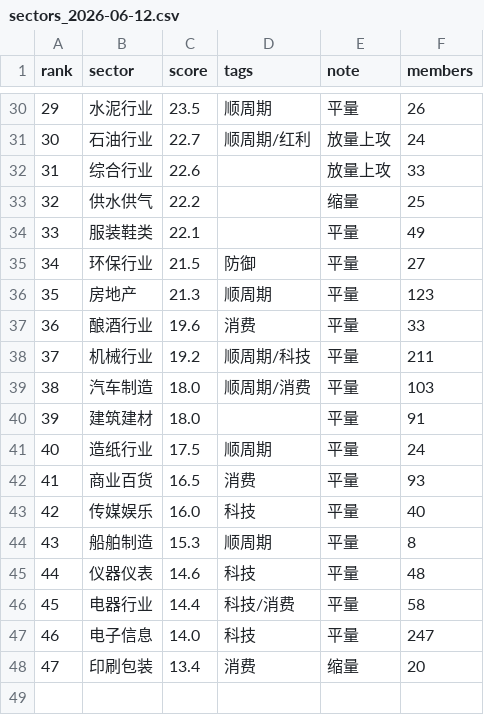
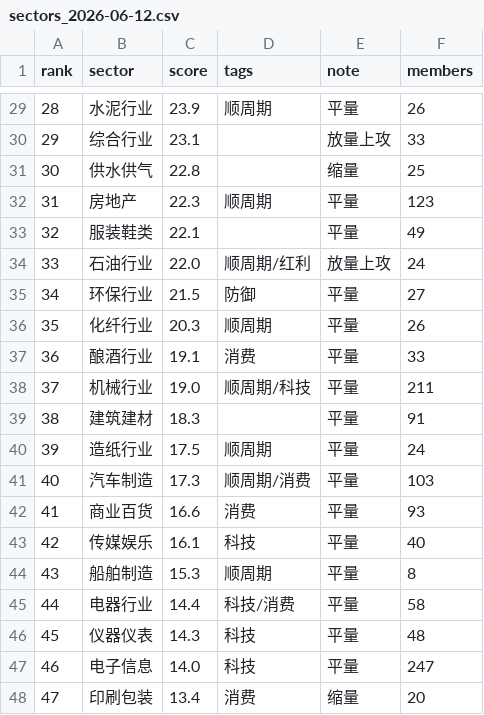
Before and after one commit to xxxavier524/quant-trade, a CSV file: reports/sectors_2026-06-12.csv, drawn as a sheet; only a part is shown, gaps mark what is left out; removed rows and columns are numbered as before the commit, all else as after; the diff covers the shown part only; the diff names each change by its address in the sheet, - before the commit and + after, or states it on an @@ line.

```diff
--- a/reports/sectors_2026-06-12.csv
+++ b/reports/sectors_2026-06-12.csv
@@ column A (rank) renumbered between rows 16 and 45 @@
-C29 (score): 23.5
+C29 (score): 23.9
-row 31: 30 | 石油行业 | 22.7 | 顺周期/红利 | 放量上攻 | 24
-C30 (score): 22.6
+C30 (score): 23.1
-C31 (score): 22.2
+C31 (score): 22.8
+row 32: 31 | 房地产 | 22.3 | 顺周期 | 平量 | 123
+row 34: 33 | 石油行业 | 22.0 | 顺周期/红利 | 放量上攻 | 24
-row 36: 35 | 房地产 | 21.3 | 顺周期 | 平量 | 123
+row 36: 35 | 化纤行业 | 20.3 | 顺周期 | 平量 | 26
-C37 (score): 19.6
+C37 (score): 19.1
-C38 (score): 19.2
+C38 (score): 19.0
-row 39: 38 | 汽车制造 | 18.0 | 顺周期/消费 | 平量 | 103
-C39 (score): 18.0
+C39 (score): 18.3
+row 41: 40 | 汽车制造 | 17.3 | 顺周期/消费 | 平量 | 103
-C42 (score): 16.5
+C42 (score): 16.6
-C43 (score): 16.0
+C43 (score): 16.1
-row 45: 44 | 仪器仪表 | 14.6 | 科技 | 平量 | 48
+row 46: 45 | 仪器仪表 | 14.3 | 科技 | 平量 | 48
```
Also changed, not shown: 2 added rows, 3 removed rows and 10 edited cells elsewhere in this file, reports/factor_frame_2026-06-16.csv, reports/screen_2026-06-12.csv, 10 other files.
